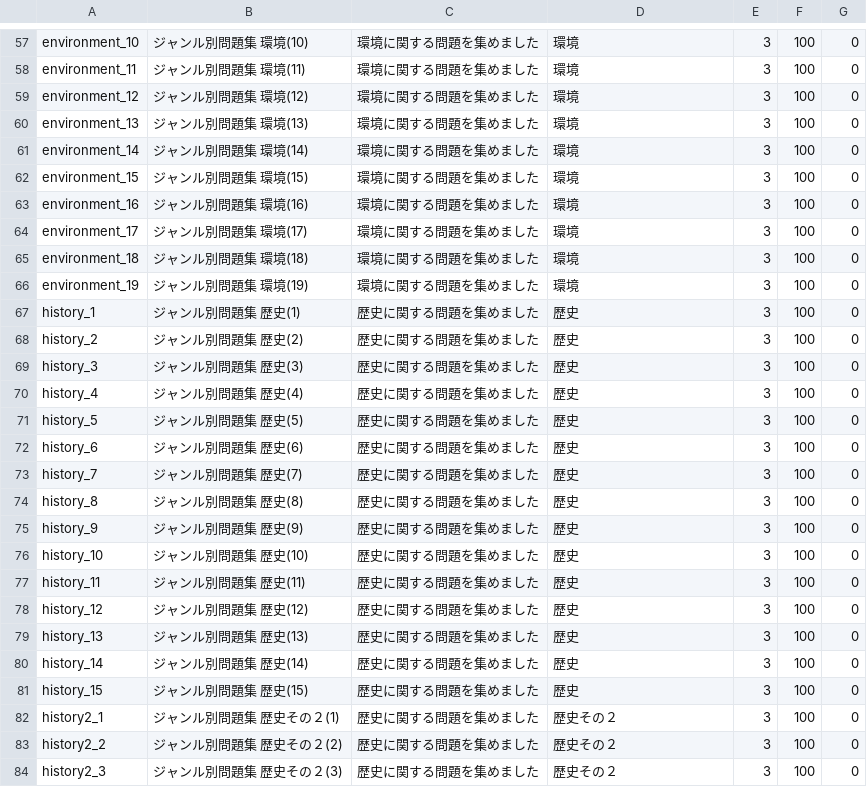
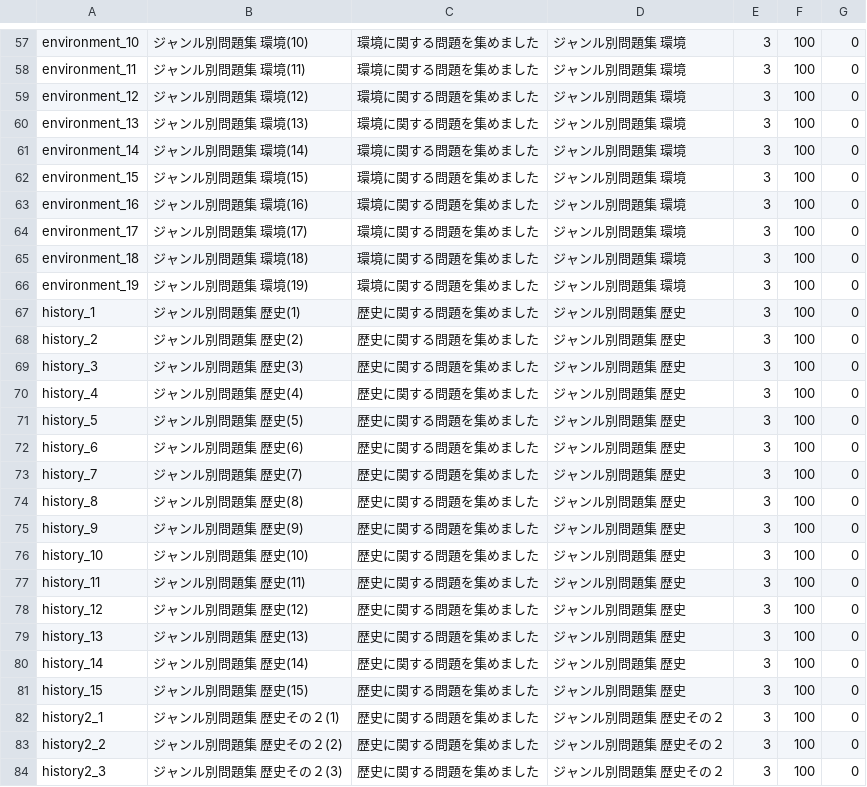
Before and after one commit to tishii2479/englishApp, a CSV file: EnglishApp/csv/workbook.csv, drawn as a sheet; only a part is shown, gaps mark what is left out; the diff covers the shown part only; the diff names each change by its address in the sheet, - before the commit and + after, or states it on an @@ line.

```diff
--- a/EnglishApp/csv/workbook.csv
+++ b/EnglishApp/csv/workbook.csv
-D57:D66: 環境
+D57:D66: ジャンル別問題集 環境
-D67:D81: 歴史
+D67:D81: ジャンル別問題集 歴史
-D82:D84: 歴史その２
+D82:D84: ジャンル別問題集 歴史その２
```
Also changed, not shown: 111 edited cells elsewhere in this file, 22 other files.
